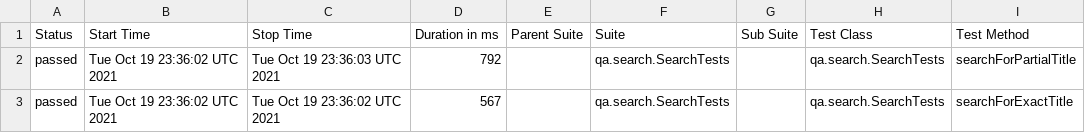
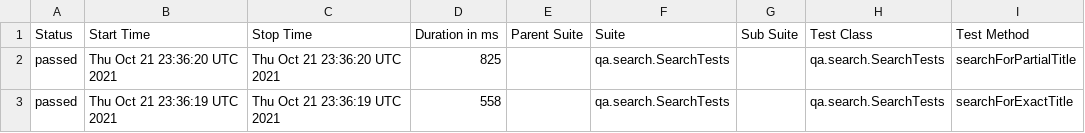
Before and after one commit to reinaldorossetti/playwright-kotlin-junit5, a CSV file: firefox/data/suites.csv, drawn as a sheet; only a part is shown; the diff names each change by its address in the sheet, - before the commit and + after, or states it on an @@ line.

```diff
--- a/firefox/data/suites.csv
+++ b/firefox/data/suites.csv
-B2 (Start Time): Tue Oct 19 23:36:02 UTC 2021
+B2 (Start Time): Thu Oct 21 23:36:20 UTC 2021
-C2 (Stop Time): Tue Oct 19 23:36:03 UTC 2021
+C2 (Stop Time): Thu Oct 21 23:36:20 UTC 2021
-D2 (Duration in ms): 792
+D2 (Duration in ms): 825
-B3 (Start Time): Tue Oct 19 23:36:02 UTC 2021
+B3 (Start Time): Thu Oct 21 23:36:19 UTC 2021
-C3 (Stop Time): Tue Oct 19 23:36:02 UTC 2021
+C3 (Stop Time): Thu Oct 21 23:36:19 UTC 2021
-D3 (Duration in ms): 567
+D3 (Duration in ms): 558
```
Also changed, not shown: 17 other files.
